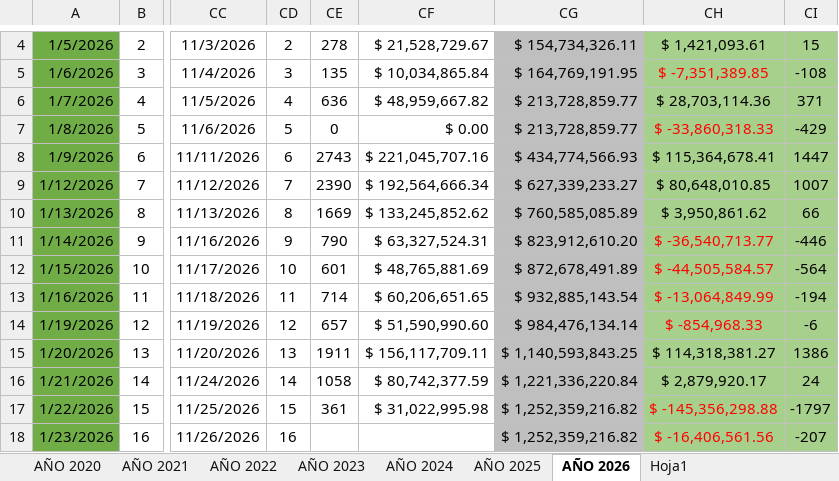
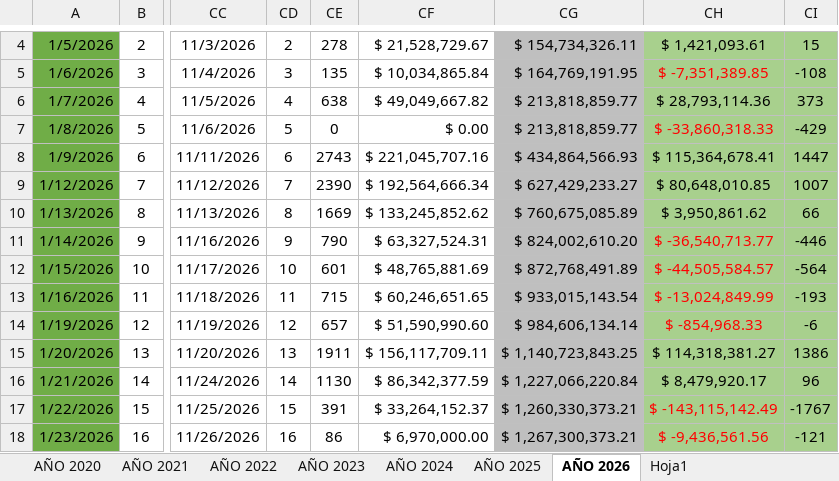
Before and after one commit to grupoprolider/Recaudacion-GPL, an Excel workbook: TABLA ACUMULADOS.xlsx, sheet AÑO 2026, drawn as a sheet; only a part is shown, gaps mark what is left out; values as stored, in another font and other column widths than the file's, no borders; the diff covers the shown part only; the diff names each change by its address in the sheet, - before the commit and + after, or states it on an @@ line.

```diff
--- a/TABLA ACUMULADOS.xlsx (sheet AÑO 2026)
+++ b/TABLA ACUMULADOS.xlsx (sheet AÑO 2026)
-CE6: 636
+CE6: 638
-CF6: $ 48,959,667.82
+CF6: $ 49,049,667.82
-CG6:CG7: $ 213,728,859.77
+CG6:CG7: $ 213,818,859.77
-CH6: $ 28,703,114.36
+CH6: $ 28,793,114.36
-CI6: 371
+CI6: 373
-CG8: $ 434,774,566.93
+CG8: $ 434,864,566.93
-CG9: $ 627,339,233.27
+CG9: $ 627,429,233.27
-CG10: $ 760,585,085.89
+CG10: $ 760,675,085.89
-CG11: $ 823,912,610.20
+CG11: $ 824,002,610.20
-CG12: $ 872,678,491.89
+CG12: $ 872,768,491.89
-CE13: 714
+CE13: 715
-CF13: $ 60,206,651.65
+CF13: $ 60,246,651.65
-CG13: $ 932,885,143.54
+CG13: $ 933,015,143.54
-CH13: $ -13,064,849.99
+CH13: $ -13,024,849.99
-CI13: -194
+CI13: -193
-CG14: $ 984,476,134.14
+CG14: $ 984,606,134.14
-CG15: $ 1,140,593,843.25
+CG15: $ 1,140,723,843.25
-CE16: 1058
+CE16: 1130
-CF16: $ 80,742,377.59
+CF16: $ 86,342,377.59
-CG16: $ 1,221,336,220.84
+CG16: $ 1,227,066,220.84
-CH16: $ 2,879,920.17
+CH16: $ 8,479,920.17
-CI16: 24
+CI16: 96
-CE17: 361
+CE17: 391
-CF17: $ 31,022,995.98
+CF17: $ 33,264,152.37
-CG17: $ 1,252,359,216.82
+CG17: $ 1,260,330,373.21
-CH17: $ -145,356,298.88
+CH17: $ -143,115,142.49
-CI17: -1797
+CI17: -1767
-CE18: (empty)
+CE18: 86
-CF18: (empty)
+CF18: $ 6,970,000.00
-CG18: $ 1,252,359,216.82
+CG18: $ 1,267,300,373.21
-CH18: $ -16,406,561.56
+CH18: $ -9,436,561.56
-CI18: -207
+CI18: -121
```
Also changed, not shown: 10 edited cells and cell formats elsewhere in this sheet, app/public/data/TABLA ACUMULADOS.xlsx, 1 other file.
